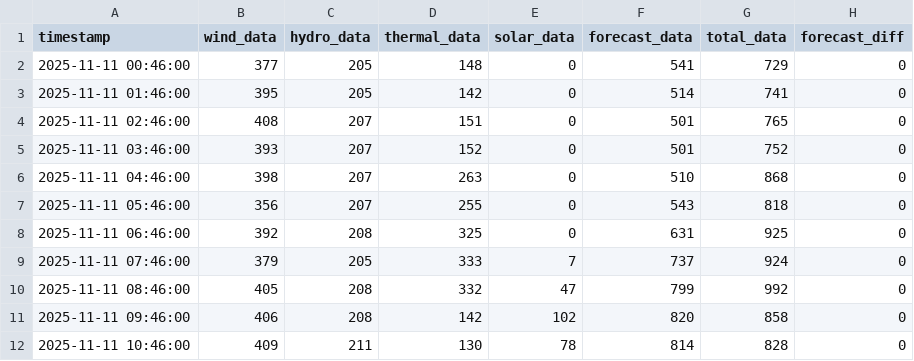
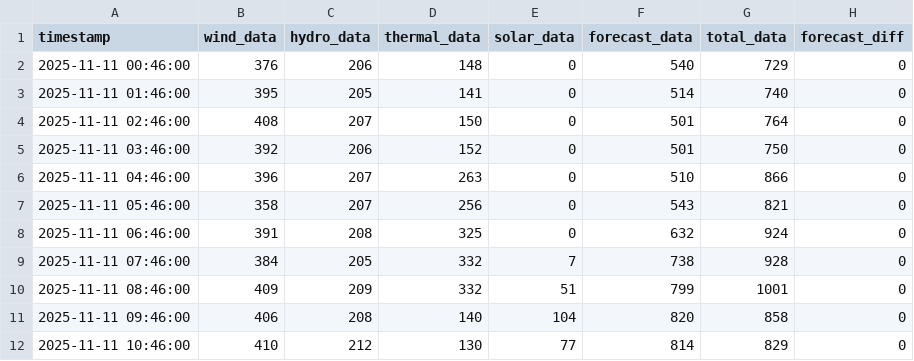
Before and after one commit to bohacek/nwe, a CSV file: dataCSV/nwe_montana_2025-11-11_00-00-00.csv, drawn as a sheet; only a part is shown; the diff covers the shown part only.

Commit message:
Add dataCSV/nwe_montana_2025-11-11_00-00-00.csv

```diff
--- a/dataCSV/nwe_montana_2025-11-11_00-00-00.csv
+++ b/dataCSV/nwe_montana_2025-11-11_00-00-00.csv
@@ -1,12 +1,12 @@
 timestamp,wind_data,hydro_data,thermal_data,solar_data,forecast_data,total_data,forecast_diff
-2025-11-11 00:46:00,377,205,148,0,541,729,0
-2025-11-11 01:46:00,395,205,142,0,514,741,0
-2025-11-11 02:46:00,408,207,151,0,501,765,0
-2025-11-11 03:46:00,393,207,152,0,501,752,0
-2025-11-11 04:46:00,398,207,263,0,510,868,0
-2025-11-11 05:46:00,356,207,255,0,543,818,0
-2025-11-11 06:46:00,392,208,325,0,631,925,0
-2025-11-11 07:46:00,379,205,333,7,737,924,0
-2025-11-11 08:46:00,405,208,332,47,799,992,0
-2025-11-11 09:46:00,406,208,142,102,820,858,0
-2025-11-11 10:46:00,409,211,130,78,814,828,0
+2025-11-11 00:46:00,376,206,148,0,540,729,0
+2025-11-11 01:46:00,395,205,141,0,514,740,0
+2025-11-11 02:46:00,408,207,150,0,501,764,0
+2025-11-11 03:46:00,392,206,152,0,501,750,0
+2025-11-11 04:46:00,396,207,263,0,510,866,0
+2025-11-11 05:46:00,358,207,256,0,543,821,0
+2025-11-11 06:46:00,391,208,325,0,632,924,0
+2025-11-11 07:46:00,384,205,332,7,738,928,0
+2025-11-11 08:46:00,409,209,332,51,799,1001,0
+2025-11-11 09:46:00,406,208,140,104,820,858,0
+2025-11-11 10:46:00,410,212,130,77,814,829,0
```
Also changed, not shown: 3 edited cells elsewhere in this file.
